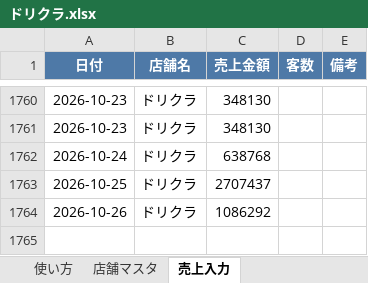
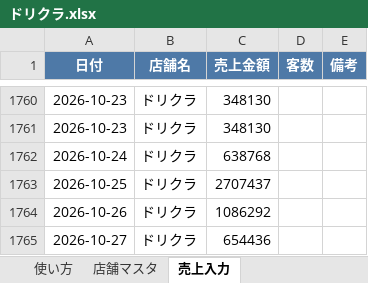
Before and after one commit to bossbossec-coder/bigboss-special-page, an Excel workbook: dashboard/data/incoming/ドリクラ.xlsx, sheet 売上入力, drawn as a sheet; only a part is shown, gaps mark what is left out; values as stored, in another font and other column widths than the file's, no borders; the diff names each change by its address in the sheet, - before the commit and + after, or states it on an @@ line.

Commit message:
売上データ追加: ドリクラ.xlsx

```diff
--- a/dashboard/data/incoming/ドリクラ.xlsx (sheet 売上入力)
+++ b/dashboard/data/incoming/ドリクラ.xlsx (sheet 売上入力)
+row 1765: 2026-10-27 | ドリクラ | 654436
```
